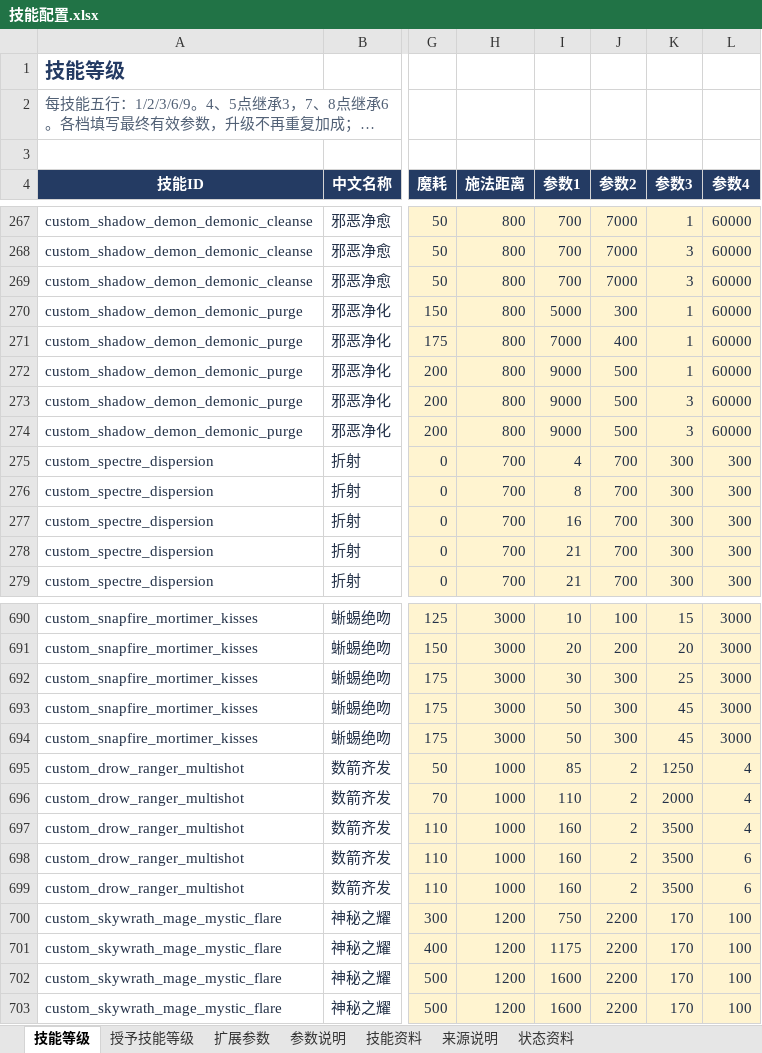
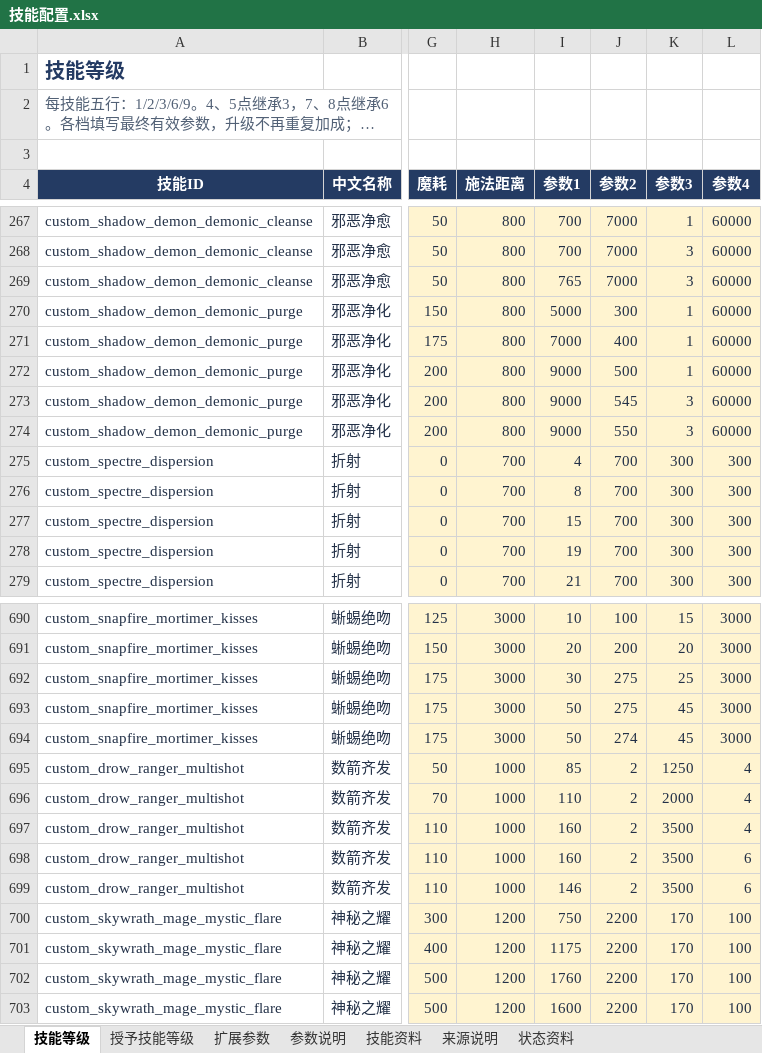
Before and after one commit to jjhe2020/arcane-arena, an Excel workbook: config/技能配置.xlsx, sheet 技能等级, drawn as a sheet; only a part is shown, gaps mark what is left out; long unchanged cells end in …; values as stored, in another font and other column widths than the file's, no borders; table styles not drawn; the diff covers the shown part only; the diff names each change by its address in the sheet, - before the commit and + after, or states it on an @@ line.

```diff
--- a/config/技能配置.xlsx (sheet 技能等级)
+++ b/config/技能配置.xlsx (sheet 技能等级)
-I269 (参数1): 700
+I269 (参数1): 765
-J273 (参数2): 500
+J273 (参数2): 545
-J274 (参数2): 500
+J274 (参数2): 550
-I277 (参数1): 16
+I277 (参数1): 15
-I278 (参数1): 21
+I278 (参数1): 19
-J692:J693 (参数2): 300
+J692:J693 (参数2): 275
-J694 (参数2): 300
+J694 (参数2): 274
-I699 (参数1): 160
+I699 (参数1): 146
-I702 (参数1): 1600
+I702 (参数1): 1760
```
Also changed, not shown: 126 edited cells elsewhere in this sheet, sheet 扩展参数, 56 other files.
